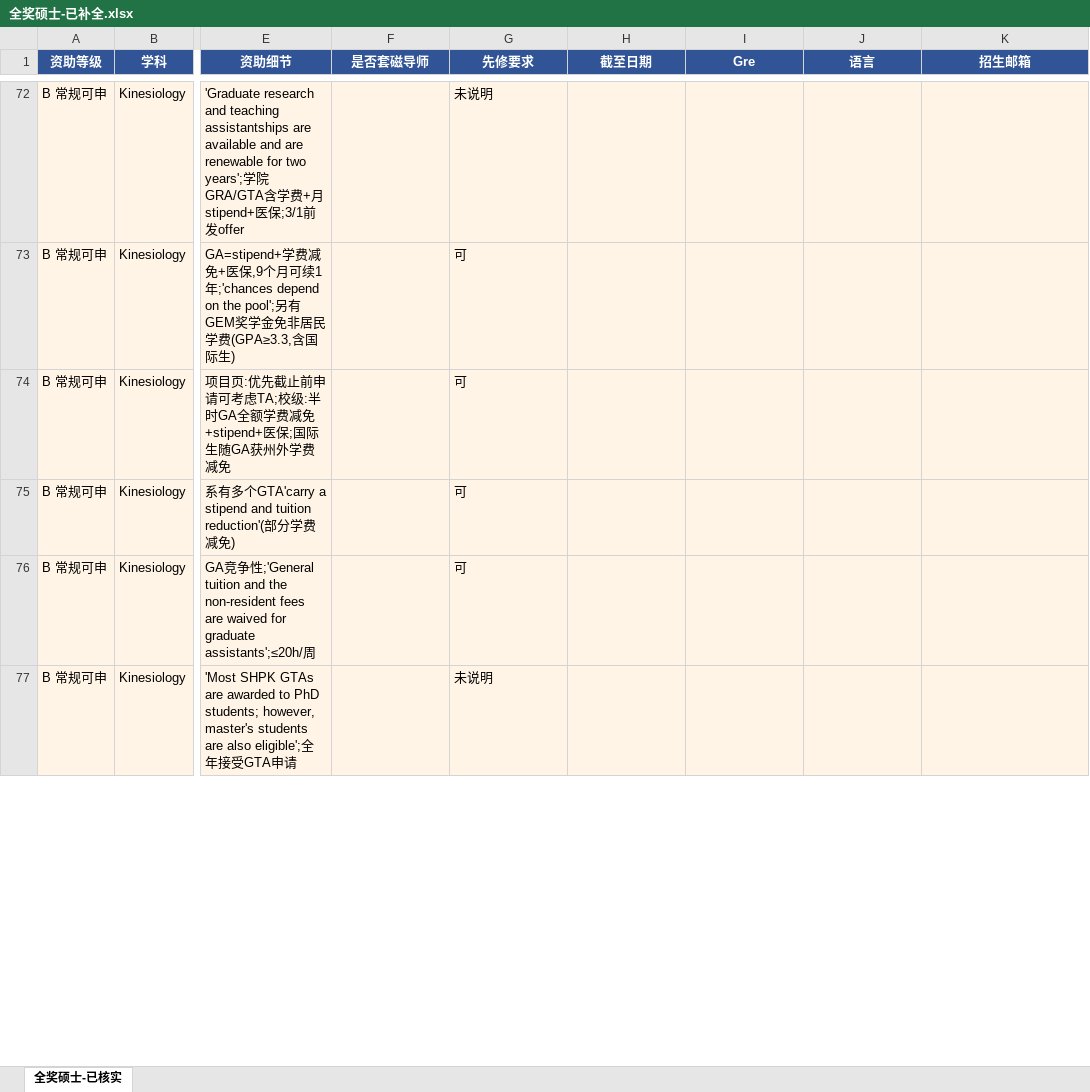
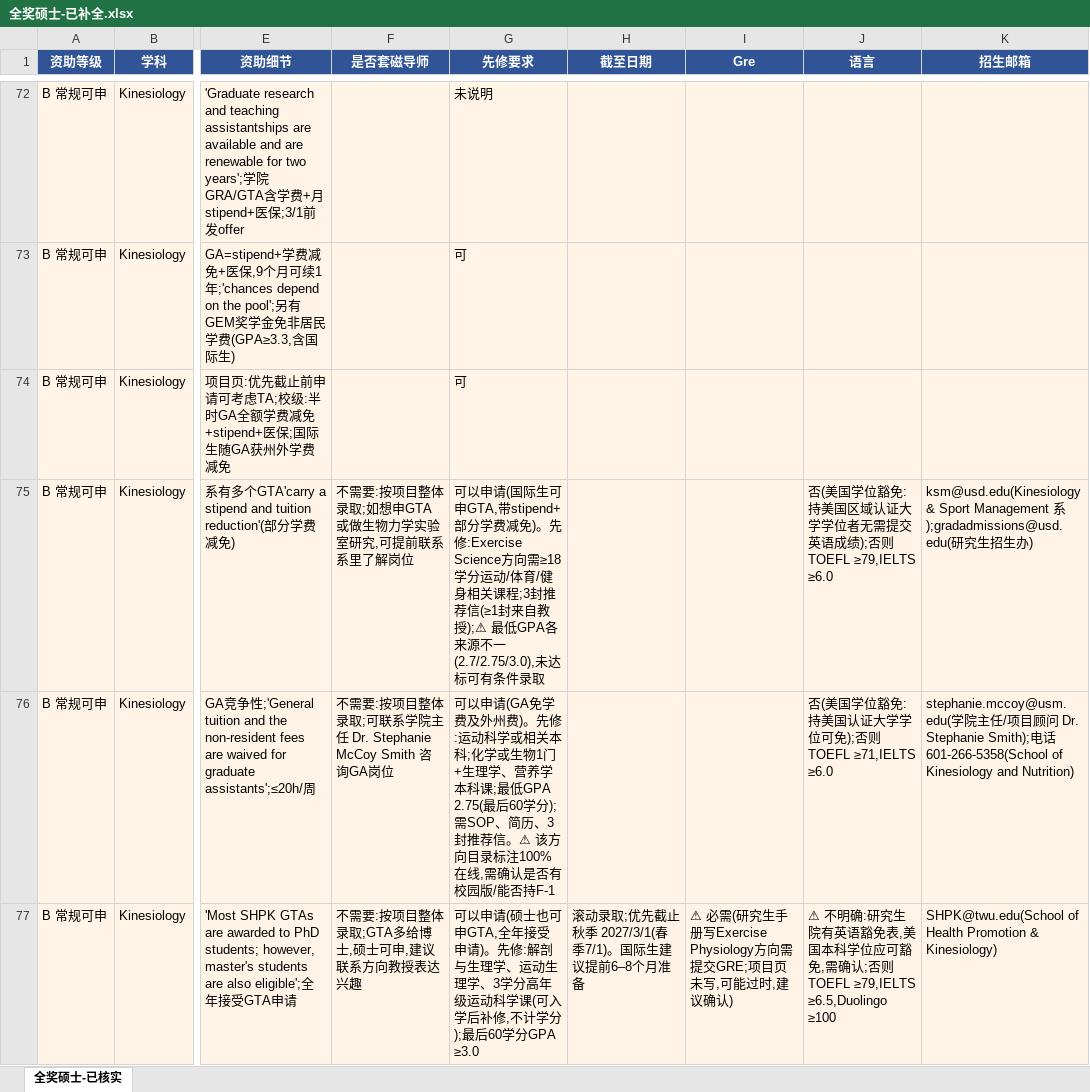
Before and after one commit to dazauzai/temp, an Excel workbook: 全奖硕士-已补全.xlsx, sheet 全奖硕士-已核实, drawn as a sheet; only a part is shown, gaps mark what is left out; values as stored, in another font and other column widths than the file's, no borders; the diff covers the shown part only; the diff names each change by its address in the sheet, - before the commit and + after, or states it on an @@ line.

```diff
--- a/全奖硕士-已补全.xlsx (sheet 全奖硕士-已核实)
+++ b/全奖硕士-已补全.xlsx (sheet 全奖硕士-已核实)
-F75 (是否套磁导师): (empty)
+F75 (是否套磁导师): 不需要:按项目整体录取;如想申GTA或做生物力学实验室研究,可提前联系系里了解岗位
-G75 (先修要求): 可
+G75 (先修要求): 可以申请(国际生可申GTA,带stipend+部分学费减免)。先修:Exercise Science方向需≥18学分运动/体育/健身相关课程;3封推荐信(≥1封来自教授);⚠ 最低GPA各来源不一(2.7/2.75/3.0),未达标可有条件录取
-J75 (语言): (empty)
+J75 (语言): 否(美国学位豁免:持美国区域认证大学学位者无需提交英语成绩);否则TOEFL ≥79,IELTS ≥6.0
-K75 (招生邮箱): (empty)
+K75 (招生邮箱): ksm@usd.edu(Kinesiology & Sport Management 系);gradadmissions@usd.edu(研究生招生办)
-F76 (是否套磁导师): (empty)
+F76 (是否套磁导师): 不需要:按项目整体录取;可联系学院主任 Dr. Stephanie McCoy Smith 咨询GA岗位
-G76 (先修要求): 可
+G76 (先修要求): 可以申请(GA免学费及外州费)。先修:运动科学或相关本科;化学或生物1门+生理学、营养学本科课;最低GPA 2.75(最后60学分);需SOP、简历、3封推荐信。⚠ 该方向目录标注100%在线,需确认是否有校园版/能否持F-1
-J76 (语言): (empty)
+J76 (语言): 否(美国学位豁免:持美国认证大学学位可免);否则TOEFL ≥71,IELTS ≥6.0
-K76 (招生邮箱): (empty)
+K76 (招生邮箱): stephanie.mccoy@usm.edu(学院主任/项目顾问 Dr. Stephanie Smith);电话 601-266-5358(School of Kinesiology and Nutrition)
-F77 (是否套磁导师): (empty)
+F77 (是否套磁导师): 不需要:按项目整体录取;GTA多给博士,硕士可申,建议联系方向教授表达兴趣
-G77 (先修要求): 未说明
+G77 (先修要求): 可以申请(硕士也可申GTA,全年接受申请)。先修:解剖与生理学、运动生理学、3学分高年级运动科学课(可入学后补修,不计学分);最后60学分GPA ≥3.0
-H77 (截至日期): (empty)
+H77 (截至日期): 滚动录取;优先截止 秋季 2027/3/1(春季7/1)。国际生建议提前6–8个月准备
-I77 (Gre): (empty)
+I77 (Gre): ⚠ 必需(研究生手册写Exercise Physiology方向需提交GRE;项目页未写,可能过时,建议确认)
-J77 (语言): (empty)
+J77 (语言): ⚠ 不明确:研究生院有英语豁免表,美国本科学位应可豁免,需确认;否则TOEFL ≥79,IELTS ≥6.5,Duolingo ≥100
-K77 (招生邮箱): (empty)
+K77 (招生邮箱): SHPK@twu.edu(School of Health Promotion & Kinesiology)
```
Also changed, not shown: 138 edited cells elsewhere in this sheet.
